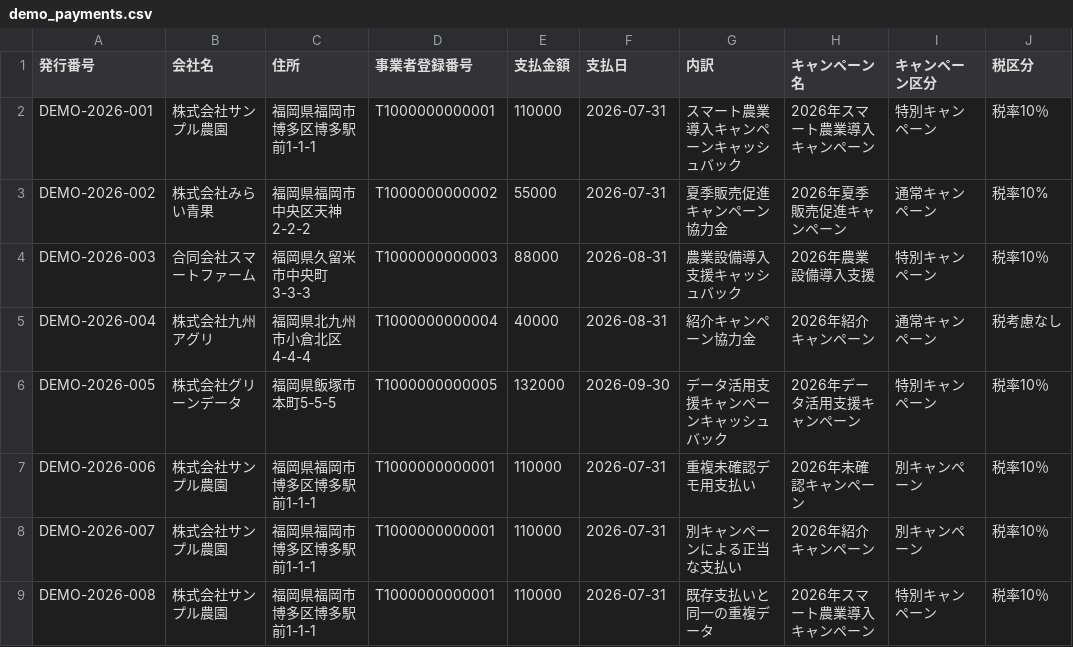
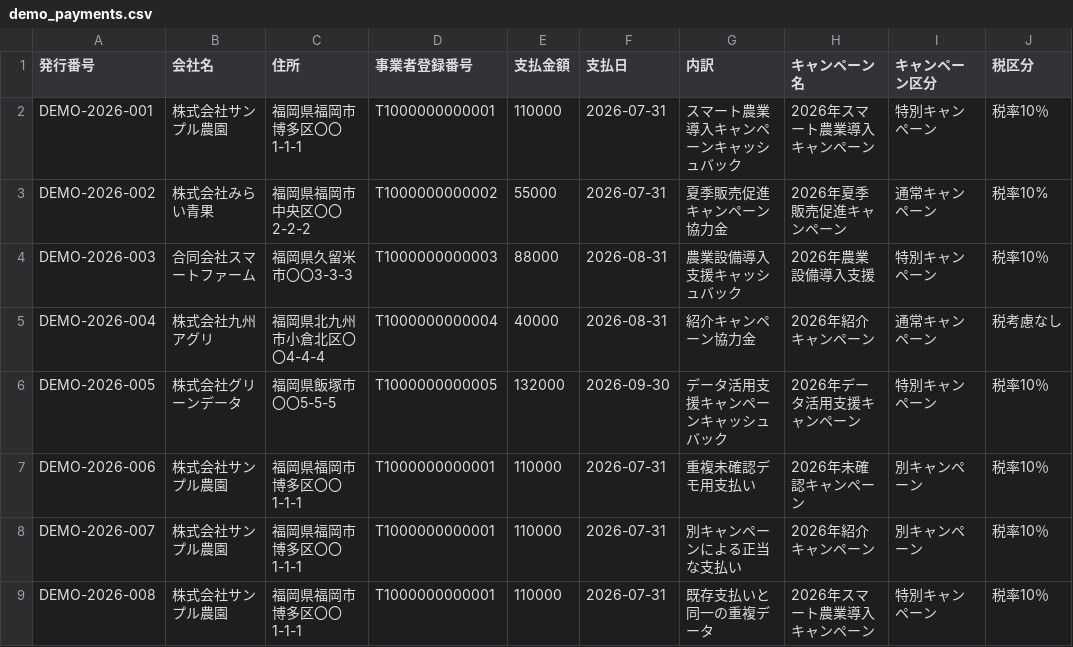
Before and after one commit to TakuroAnnoura/payment-notice-management-app, a CSV file: test_data/demo_payments.csv, drawn as a sheet; only a part is shown; the diff names each change by its address in the sheet, - before the commit and + after, or states it on an @@ line.

```diff
--- a/test_data/demo_payments.csv
+++ b/test_data/demo_payments.csv
-C2 (住所): 福岡県福岡市博多区博多駅前1-1-1
+C2 (住所): 福岡県福岡市博多区〇〇1-1-1
-C3 (住所): 福岡県福岡市中央区天神2-2-2
+C3 (住所): 福岡県福岡市中央区〇〇2-2-2
-C4 (住所): 福岡県久留米市中央町3-3-3
+C4 (住所): 福岡県久留米市〇〇3-3-3
-C5 (住所): 福岡県北九州市小倉北区4-4-4
+C5 (住所): 福岡県北九州市小倉北区〇〇4-4-4
-C6 (住所): 福岡県飯塚市本町5-5-5
+C6 (住所): 福岡県飯塚市〇〇5-5-5
-C7:C9 (住所): 福岡県福岡市博多区博多駅前1-1-1
+C7:C9 (住所): 福岡県福岡市博多区〇〇1-1-1
```
Also changed, not shown: test_data/demo_errors.csv, test_data/mvp_duplicate.csv, 8 other files.
